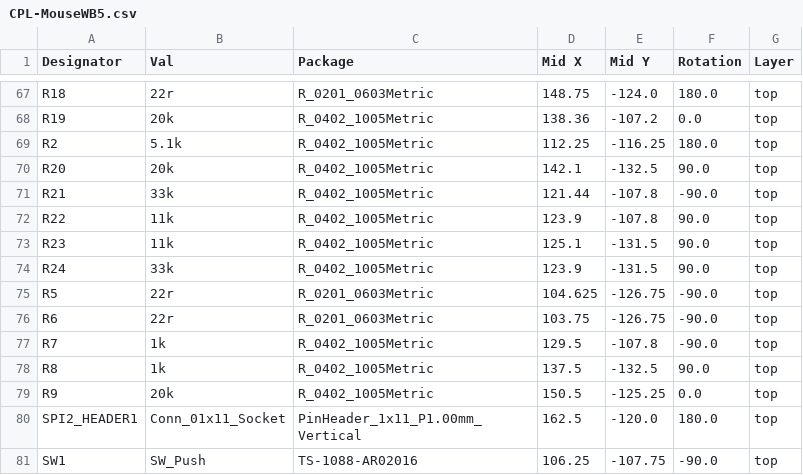
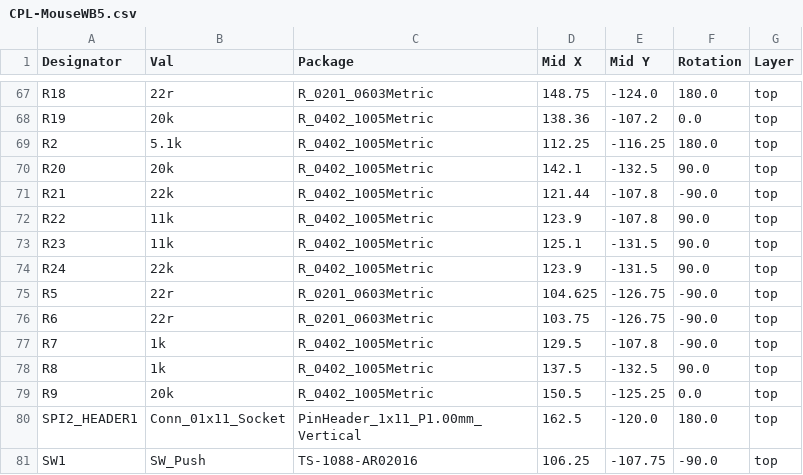
Before and after one commit to ilolson/MouseWB5, a CSV file: MouseWB5/jlcpcb/production_files/CPL-MouseWB5.csv, drawn as a sheet; only a part is shown, gaps mark what is left out.

```diff
--- a/MouseWB5/jlcpcb/production_files/CPL-MouseWB5.csv
+++ b/MouseWB5/jlcpcb/production_files/CPL-MouseWB5.csv
@@ -70,6 +70,6 @@ R2,5.1k,R_0402_1005Metric,112.25,-116.25,180.0,top
 R20,20k,R_0402_1005Metric,142.1,-132.5,90.0,top
-R21,33k,R_0402_1005Metric,121.44,-107.8,-90.0,top
+R21,22k,R_0402_1005Metric,121.44,-107.8,-90.0,top
 R22,11k,R_0402_1005Metric,123.9,-107.8,90.0,top
 R23,11k,R_0402_1005Metric,125.1,-131.5,90.0,top
-R24,33k,R_0402_1005Metric,123.9,-131.5,90.0,top
+R24,22k,R_0402_1005Metric,123.9,-131.5,90.0,top
 R5,22r,R_0201_0603Metric,104.625,-126.75,-90.0,top
```
Also changed, not shown: MouseWB5/jlcpcb/production_files/BOM-MouseWB5.csv, 5 other files.
